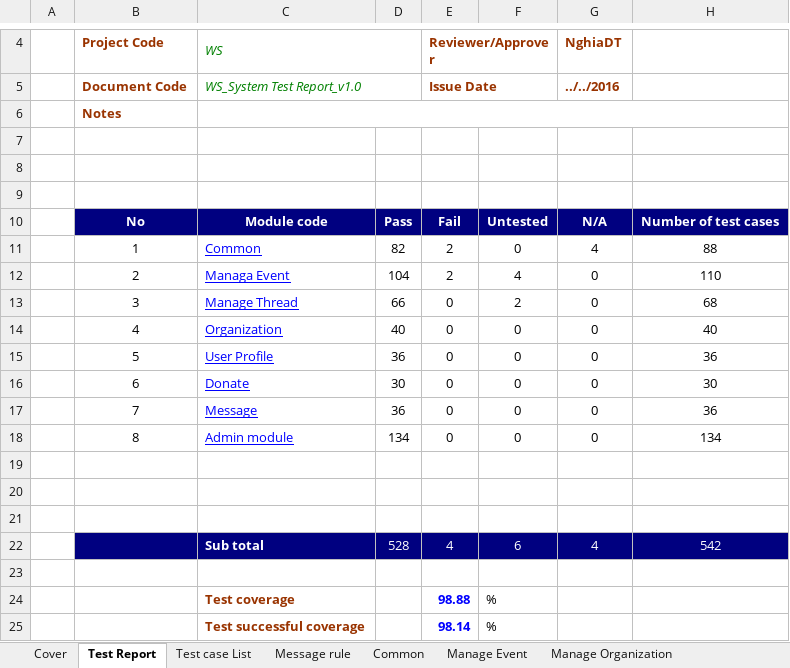
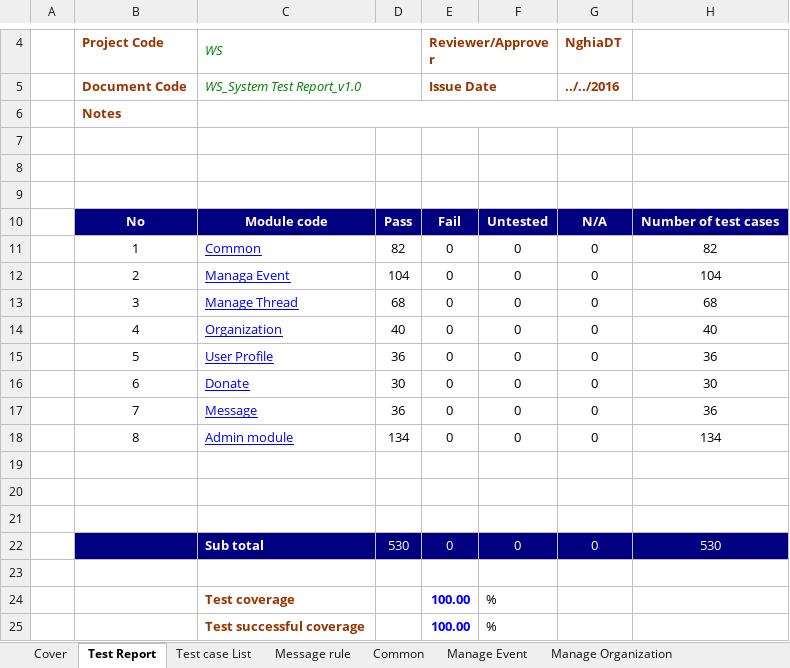
Before and after one commit to sangnvus/201609JS01, an Excel workbook: WIP/Deliverables/Report 5/Test Result/WS_System Test Case_v1.0_EN.xlsx, sheet Test Report, drawn as a sheet; only a part is shown, gaps mark what is left out; values as stored, in another font and other column widths than the file's, no borders; removed rows and columns are numbered as before the commit, all else as after; the diff names each change by its address in the sheet, - before the commit and + after, or states it on an @@ line.

Commit message:
fix test case

```diff
--- a/WIP/Deliverables/Report 5/Test Result/WS_System Test Case_v1.0_EN.xlsx (sheet Test Report)
+++ b/WIP/Deliverables/Report 5/Test Result/WS_System Test Case_v1.0_EN.xlsx (sheet Test Report)
-E11:E12: 2
+E11:E12: 0
-G11: 4
+G11: 0
-H11: 88
+H11: 82
-F12: 4
+F12: 0
-H12: 110
+H12: 104
-D13: 66
+D13: 68
-F13: 2
+F13: 0
-row 22:  |  | Sub total | 528 | 4 | 6 | 4 | 542
+row 22:  |  | Sub total | 530 | 0 | 0 | 0 | 530
-E24: 98.88
+E24: 100.00
-E25: 98.14
+E25: 100.00
```
Also changed, not shown: sheet Common, sheet Manage Event, sheet Manage Thread, formulas that keep their value, WIP/Deliverables/Report 5/Test Result/WS_CommonTest Case_v1.0_EN .xlsx, WIP/Deliverables/Report 5/Test Result/WS_Integration Test Case_v1.0_EN.xlsx.
